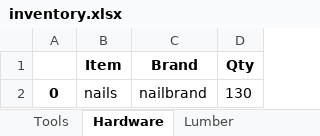
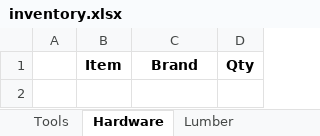
Before and after one commit to JamesR367/Sdev220_Final_Project, an Excel workbook: inventory.xlsx, sheet Hardware, drawn as a sheet; values as stored, in another font and other column widths than the file's, no borders; the diff names each change by its address in the sheet, - before the commit and + after, or states it on an @@ line.

```diff
--- a/inventory.xlsx (sheet Hardware)
+++ b/inventory.xlsx (sheet Hardware)
-row 2: 0 | nails | nailbrand | 130
```
Also changed, not shown: sheet Tools, sheet Lumber, 2 other files.
